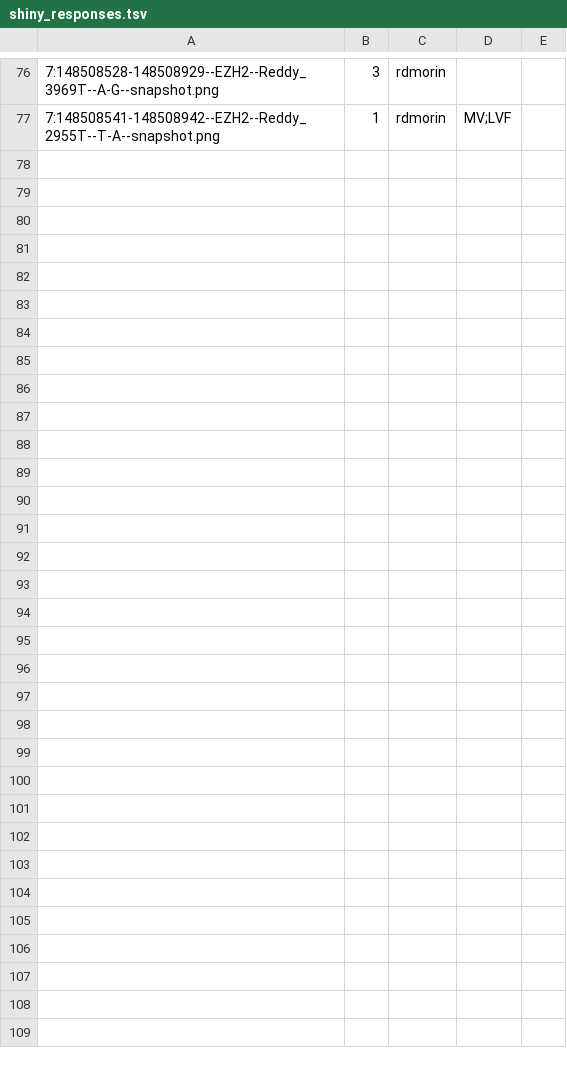
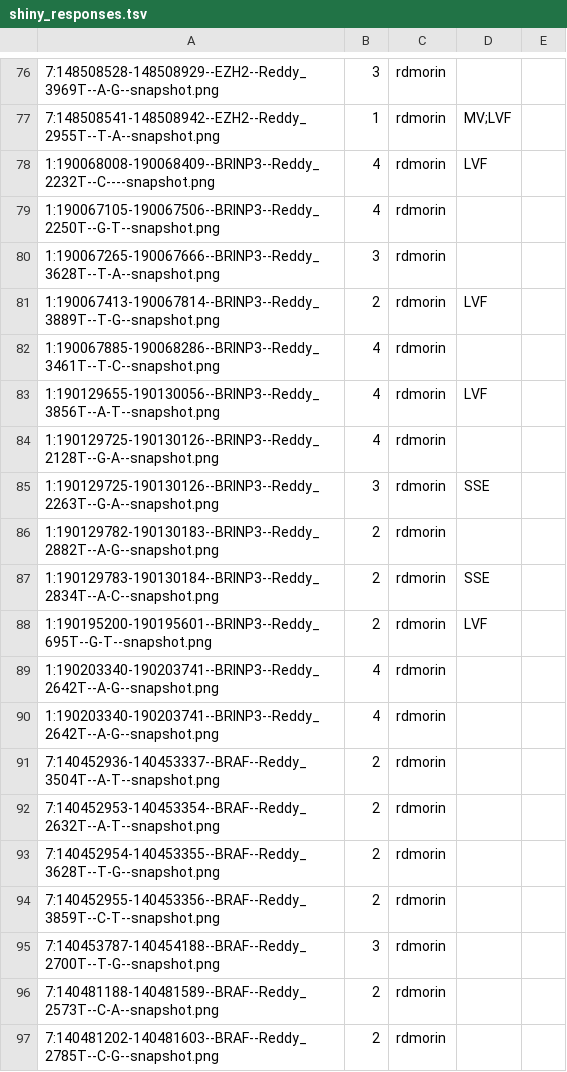
Before and after one commit to morinlab/LLMPP, a TSV file: literature/mutation_patterns/discrepancies/shiny_responses.tsv, drawn as a sheet; only a part is shown, gaps mark what is left out; the diff covers the shown part only; the diff names each change by its address in the sheet, - before the commit and + after, or states it on an @@ line.

```diff
--- a/literature/mutation_patterns/discrepancies/shiny_responses.tsv
+++ b/literature/mutation_patterns/discrepancies/shiny_responses.tsv
+row 78: 1:190068008-190068409--BRINP3--Reddy_2232T--C----snapshot.png | 4 | rdmorin | LVF
+row 79: 1:190067105-190067506--BRINP3--Reddy_2250T--G-T--snapshot.png | 4 | rdmorin
+row 80: 1:190067265-190067666--BRINP3--Reddy_3628T--T-A--snapshot.png | 3 | rdmorin
+row 81: 1:190067413-190067814--BRINP3--Reddy_3889T--T-G--snapshot.png | 2 | rdmorin | LVF
+row 82: 1:190067885-190068286--BRINP3--Reddy_3461T--T-C--snapshot.png | 4 | rdmorin
+row 83: 1:190129655-190130056--BRINP3--Reddy_3856T--A-T--snapshot.png | 4 | rdmorin | LVF
+row 84: 1:190129725-190130126--BRINP3--Reddy_2128T--G-A--snapshot.png | 4 | rdmorin
+row 85: 1:190129725-190130126--BRINP3--Reddy_2263T--G-A--snapshot.png | 3 | rdmorin | SSE
+row 86: 1:190129782-190130183--BRINP3--Reddy_2882T--A-G--snapshot.png | 2 | rdmorin
+row 87: 1:190129783-190130184--BRINP3--Reddy_2834T--A-C--snapshot.png | 2 | rdmorin | SSE
+row 88: 1:190195200-190195601--BRINP3--Reddy_695T--G-T--snapshot.png | 2 | rdmorin | LVF
+row 89: 1:190203340-190203741--BRINP3--Reddy_2642T--A-G--snapshot.png | 4 | rdmorin
+row 90: 1:190203340-190203741--BRINP3--Reddy_2642T--A-G--snapshot.png | 4 | rdmorin
+row 91: 7:140452936-140453337--BRAF--Reddy_3504T--A-T--snapshot.png | 2 | rdmorin
+row 92: 7:140452953-140453354--BRAF--Reddy_2632T--A-T--snapshot.png | 2 | rdmorin
+row 93: 7:140452954-140453355--BRAF--Reddy_3628T--T-G--snapshot.png | 2 | rdmorin
+row 94: 7:140452955-140453356--BRAF--Reddy_3859T--C-T--snapshot.png | 2 | rdmorin
+row 95: 7:140453787-140454188--BRAF--Reddy_2700T--T-G--snapshot.png | 3 | rdmorin
+row 96: 7:140481188-140481589--BRAF--Reddy_2573T--C-A--snapshot.png | 2 | rdmorin
+row 97: 7:140481202-140481603--BRAF--Reddy_2785T--C-G--snapshot.png | 2 | rdmorin
```
Also changed, not shown: 29 added rows elsewhere in this file, 1 other file.
